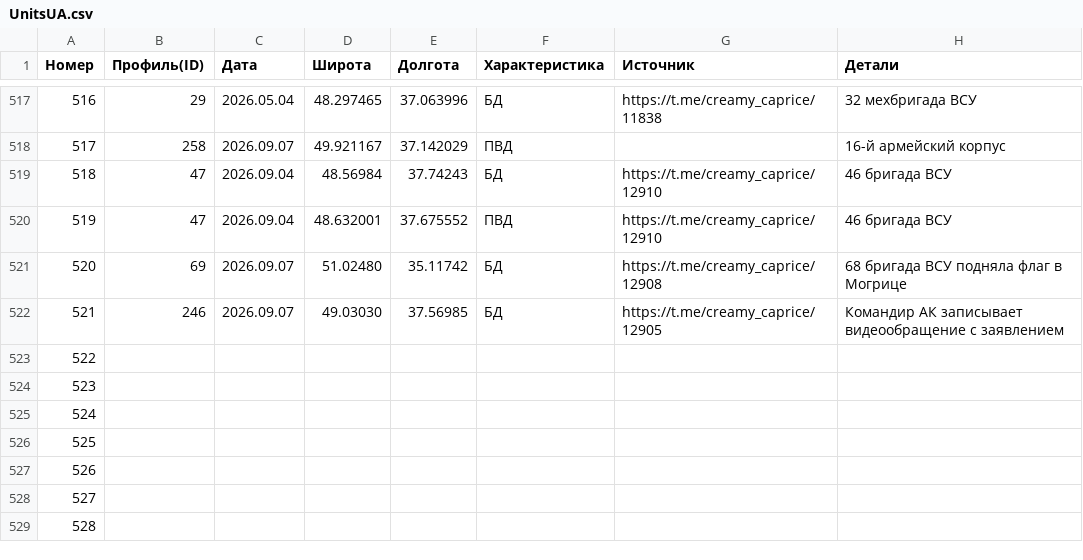
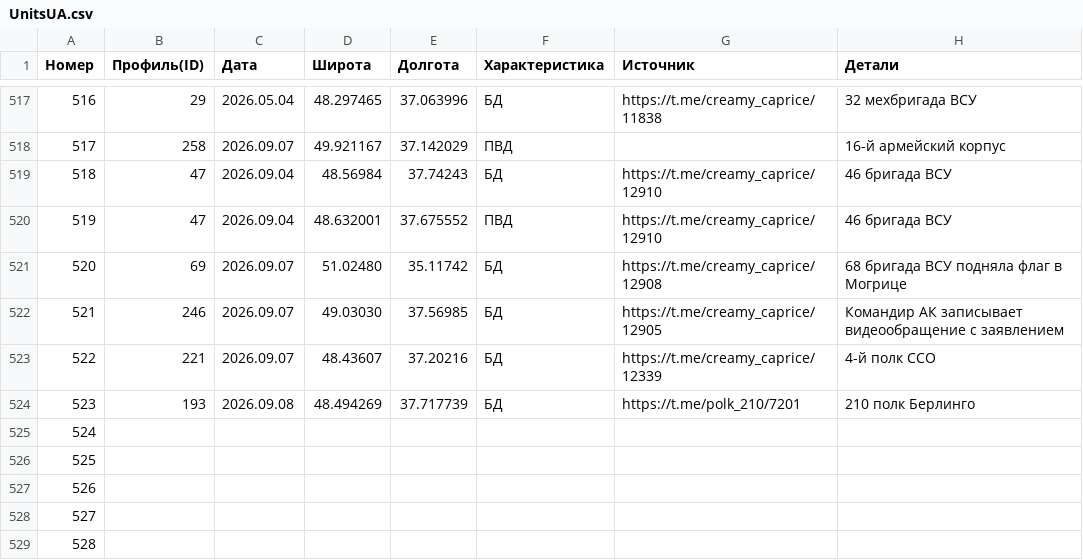
Before and after one commit to creamy-caprice/dataviewer, a CSV file: kml/Geolocations/UnitsUA.csv, drawn as a sheet; only a part is shown, gaps mark what is left out.

```diff
--- a/kml/Geolocations/UnitsUA.csv
+++ b/kml/Geolocations/UnitsUA.csv
@@ -522,4 +522,4 @@
 521,246,2026.09.07,49.03030,37.56985,БД,https://t.me/creamy_caprice/12905,Командир АК записывает видеообращение с заявлением
-522,,,,,,,
-523,,,,,,,
+522,221,2026.09.07,48.43607,37.20216,БД,https://t.me/creamy_caprice/12339,4-й полк ССО
+523,193,2026.09.08,48.494269,37.717739,БД,https://t.me/polk_210/7201,210 полк Берлинго
 524,,,,,,,
```
Also changed, not shown: 1 other file.
